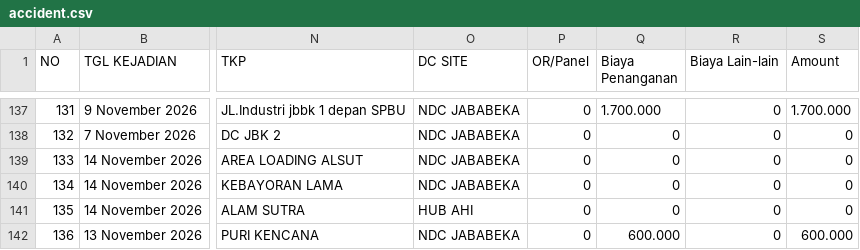
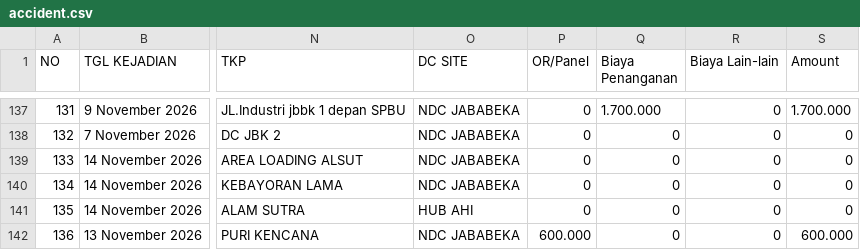
Before and after one commit to rahmatpambudi-dot/zero_accident, a CSV file: data/accident.csv, drawn as a sheet; only a part is shown, gaps mark what is left out; the diff names each change by its address in the sheet, - before the commit and + after, or states it on an @@ line.

```diff
--- a/data/accident.csv
+++ b/data/accident.csv
-P142 (OR/Panel): 0
+P142 (OR/Panel): 600.000
-Q142 (Biaya Penanganan): 600.000
+Q142 (Biaya Penanganan): 0
```
